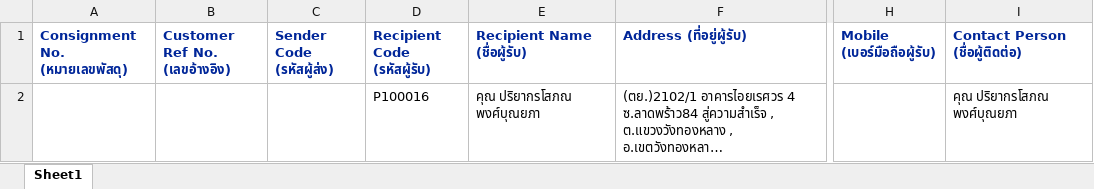
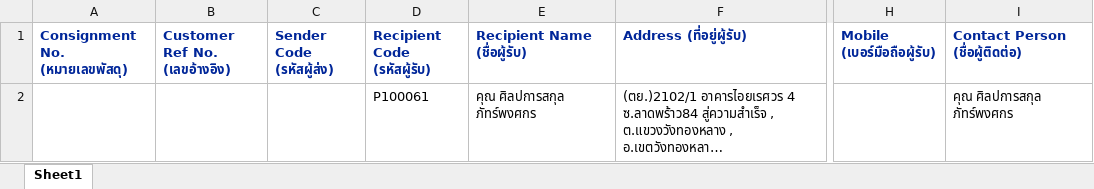
Before and after one commit to kobdagon17am/aiyara, an Excel workbook: local/public/excel_files/consignments.xlsx, sheet Sheet1, drawn as a sheet; only a part is shown, gaps mark what is left out; long unchanged cells end in …; values as stored, in another font and other column widths than the file's, no borders; the diff names each change by its address in the sheet, - before the commit and + after, or states it on an @@ line.

```diff
--- a/local/public/excel_files/consignments.xlsx (sheet Sheet1)
+++ b/local/public/excel_files/consignments.xlsx (sheet Sheet1)
-D2 (Recipient Code (รหัสผู้รับ)): P100016
+D2 (Recipient Code (รหัสผู้รับ)): P100061
-E2 (Recipient Name (ชื่อผู้รับ)): คุณ ปริยากรโสภณ พงศ์บุณยภา
+E2 (Recipient Name (ชื่อผู้รับ)): คุณ ศิลปการสกุล ภัทร์พงศกร
-I2 (Contact Person (ชื่อผู้ติดต่อ)): คุณ ปริยากรโสภณ พงศ์บุณยภา
+I2 (Contact Person (ชื่อผู้ติดต่อ)): คุณ ศิลปการสกุล ภัทร์พงศกร
```
Also changed, not shown: 6 other files.
